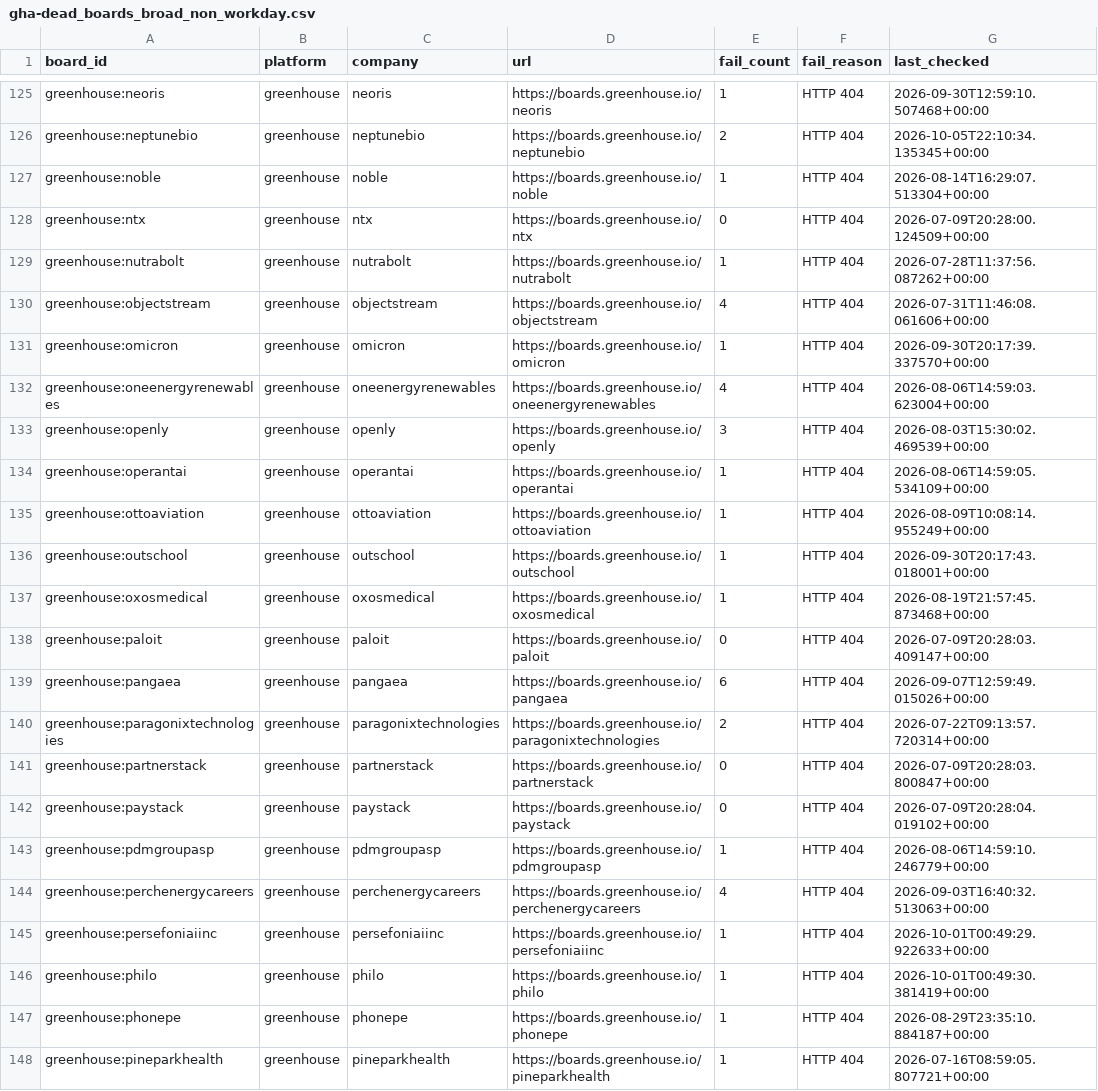
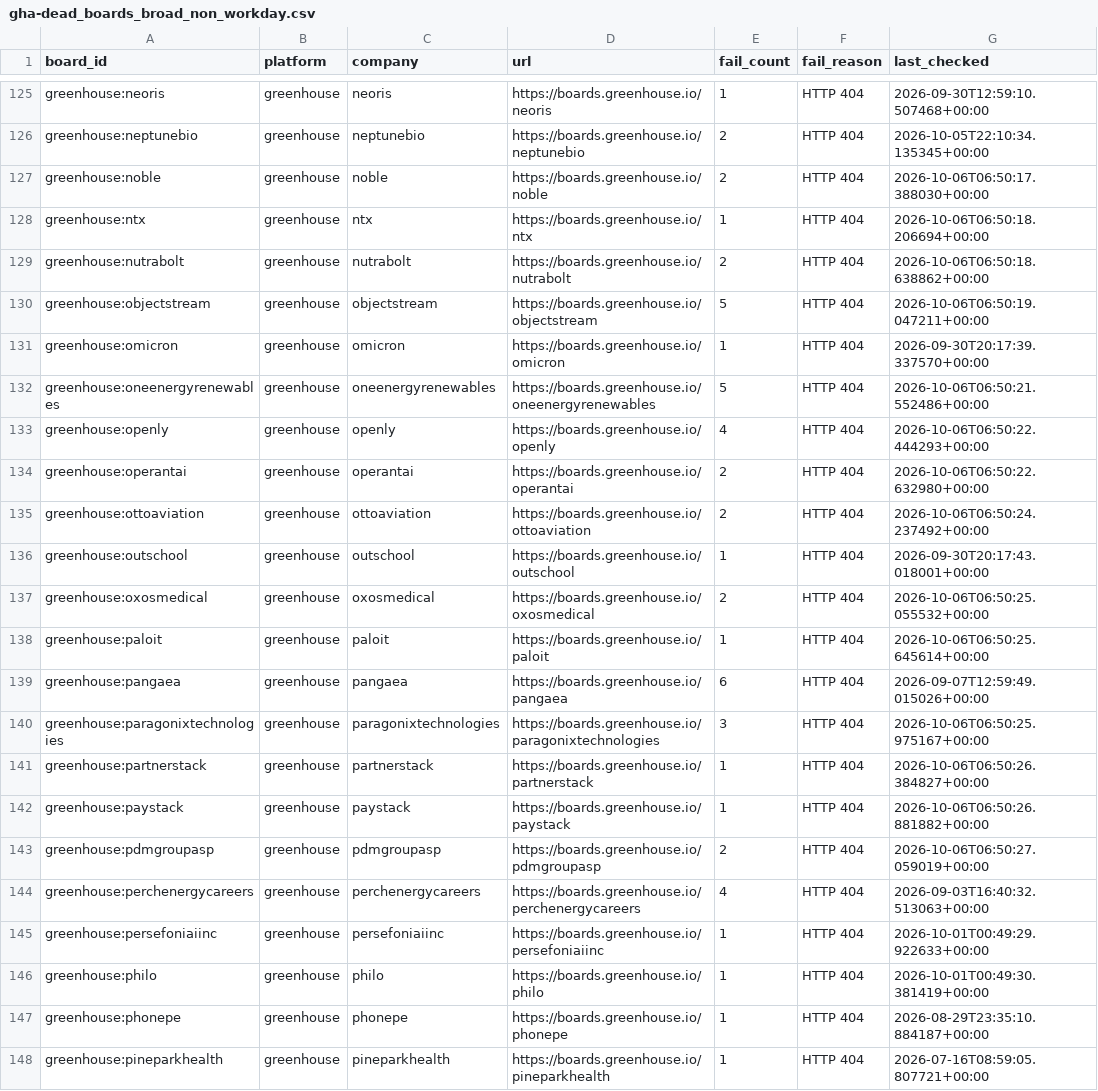
Before and after one commit to chandalagufus/job, a CSV file: state/gha-dead_boards_broad_non_workday.csv, drawn as a sheet; only a part is shown, gaps mark what is left out.

```diff
--- a/state/gha-dead_boards_broad_non_workday.csv
+++ b/state/gha-dead_boards_broad_non_workday.csv
@@ -126,19 +126,19 @@ greenhouse:neoris,greenhouse,neoris,https://boards.greenhouse.io/neoris,1,HTTP 4
 greenhouse:neptunebio,greenhouse,neptunebio,https://boards.greenhouse.io/neptunebio,2,HTTP 404,2026-10-05T22:10:34.135345+00:00
-greenhouse:noble,greenhouse,noble,https://boards.greenhouse.io/noble,1,HTTP 404,2026-08-14T16:29:07.513304+00:00
-greenhouse:ntx,greenhouse,ntx,https://boards.greenhouse.io/ntx,0,HTTP 404,2026-07-09T20:28:00.124509+00:00
-greenhouse:nutrabolt,greenhouse,nutrabolt,https://boards.greenhouse.io/nutrabolt,1,HTTP 404,2026-07-28T11:37:56.087262+00:00
-greenhouse:objectstream,greenhouse,objectstream,https://boards.greenhouse.io/objectstream,4,HTTP 404,2026-07-31T11:46:08.061606+00:00
+greenhouse:noble,greenhouse,noble,https://boards.greenhouse.io/noble,2,HTTP 404,2026-10-06T06:50:17.388030+00:00
+greenhouse:ntx,greenhouse,ntx,https://boards.greenhouse.io/ntx,1,HTTP 404,2026-10-06T06:50:18.206694+00:00
+greenhouse:nutrabolt,greenhouse,nutrabolt,https://boards.greenhouse.io/nutrabolt,2,HTTP 404,2026-10-06T06:50:18.638862+00:00
+greenhouse:objectstream,greenhouse,objectstream,https://boards.greenhouse.io/objectstream,5,HTTP 404,2026-10-06T06:50:19.047211+00:00
 greenhouse:omicron,greenhouse,omicron,https://boards.greenhouse.io/omicron,1,HTTP 404,2026-09-30T20:17:39.337570+00:00
-greenhouse:oneenergyrenewables,greenhouse,oneenergyrenewables,https://boards.greenhouse.io/oneenergyrenewables,4,HTTP 404,2026-08-06T14:59:03.623004+00:00
-greenhouse:openly,greenhouse,openly,https://boards.greenhouse.io/openly,3,HTTP 404,2026-08-03T15:30:02.469539+00:00
-greenhouse:operantai,greenhouse,operantai,https://boards.greenhouse.io/operantai,1,HTTP 404,2026-08-06T14:59:05.534109+00:00
-greenhouse:ottoaviation,greenhouse,ottoaviation,https://boards.greenhouse.io/ottoaviation,1,HTTP 404,2026-08-09T10:08:14.955249+00:00
+greenhouse:oneenergyrenewables,greenhouse,oneenergyrenewables,https://boards.greenhouse.io/oneenergyrenewables,5,HTTP 404,2026-10-06T06:50:21.552486+00:00
+greenhouse:openly,greenhouse,openly,https://boards.greenhouse.io/openly,4,HTTP 404,2026-10-06T06:50:22.444293+00:00
+greenhouse:operantai,greenhouse,operantai,https://boards.greenhouse.io/operantai,2,HTTP 404,2026-10-06T06:50:22.632980+00:00
+greenhouse:ottoaviation,greenhouse,ottoaviation,https://boards.greenhouse.io/ottoaviation,2,HTTP 404,2026-10-06T06:50:24.237492+00:00
 greenhouse:outschool,greenhouse,outschool,https://boards.greenhouse.io/outschool,1,HTTP 404,2026-09-30T20:17:43.018001+00:00
-greenhouse:oxosmedical,greenhouse,oxosmedical,https://boards.greenhouse.io/oxosmedical,1,HTTP 404,2026-08-19T21:57:45.873468+00:00
-greenhouse:paloit,greenhouse,paloit,https://boards.greenhouse.io/paloit,0,HTTP 404,2026-07-09T20:28:03.409147+00:00
+greenhouse:oxosmedical,greenhouse,oxosmedical,https://boards.greenhouse.io/oxosmedical,2,HTTP 404,2026-10-06T06:50:25.055532+00:00
+greenhouse:paloit,greenhouse,paloit,https://boards.greenhouse.io/paloit,1,HTTP 404,2026-10-06T06:50:25.645614+00:00
 greenhouse:pangaea,greenhouse,pangaea,https://boards.greenhouse.io/pangaea,6,HTTP 404,2026-09-07T12:59:49.015026+00:00
-greenhouse:paragonixtechnologies,greenhouse,paragonixtechnologies,https://boards.greenhouse.io/paragonixtechnologies,2,HTTP 404,2026-07-22T09:13:57.720314+00:00
-greenhouse:partnerstack,greenhouse,partnerstack,https://boards.greenhouse.io/partnerstack,0,HTTP 404,2026-07-09T20:28:03.800847+00:00
-greenhouse:paystack,greenhouse,paystack,https://boards.greenhouse.io/paystack,0,HTTP 404,2026-07-09T20:28:04.019102+00:00
-greenhouse:pdmgroupasp,greenhouse,pdmgroupasp,https://boards.greenhouse.io/pdmgroupasp,1,HTTP 404,2026-08-06T14:59:10.246779+00:00
+greenhouse:paragonixtechnologies,greenhouse,paragonixtechnologies,https://boards.greenhouse.io/paragonixtechnologies,3,HTTP 404,2026-10-06T06:50:25.975167+00:00
+greenhouse:partnerstack,greenhouse,partnerstack,https://boards.greenhouse.io/partnerstack,1,HTTP 404,2026-10-06T06:50:26.384827+00:00
+greenhouse:paystack,greenhouse,paystack,https://boards.greenhouse.io/paystack,1,HTTP 404,2026-10-06T06:50:26.881882+00:00
+greenhouse:pdmgroupasp,greenhouse,pdmgroupasp,https://boards.greenhouse.io/pdmgroupasp,2,HTTP 404,2026-10-06T06:50:27.059019+00:00
 greenhouse:perchenergycareers,greenhouse,perchenergycareers,https://boards.greenhouse.io/perchenergycareers,4,HTTP 404,2026-09-03T16:40:32.513063+00:00
```
Also changed, not shown: 1 other file.
